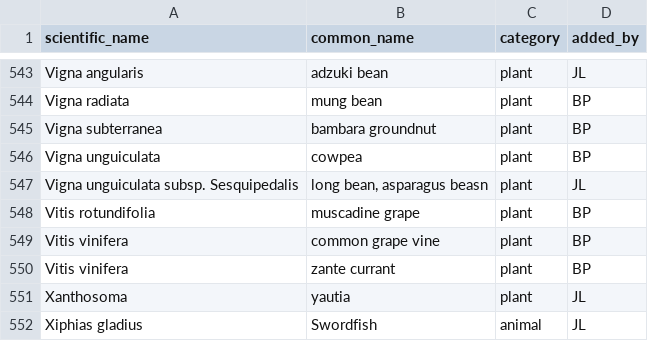
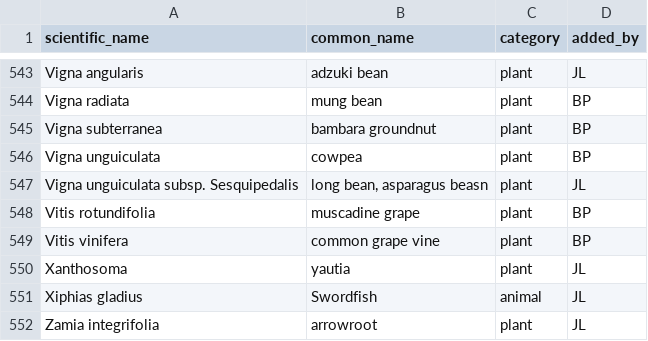
Before and after one commit to bpetrone/food-dbs, a CSV file: data/raw/human-foods.csv, drawn as a sheet; only a part is shown, gaps mark what is left out; the shorter side is filled out with more unchanged rows.

Commit message:
Remove zante currant entry (redundant, as dried V. vinifera)

```diff
--- a/data/raw/human-foods.csv
+++ b/data/raw/human-foods.csv
@@ -549,3 +549,2 @@ Vitis rotundifolia,muscadine grape,plant,BP
 Vitis vinifera,common grape vine,plant,BP
-Vitis vinifera,zante currant,plant,BP
 Xanthosoma,yautia,plant,JL
```
